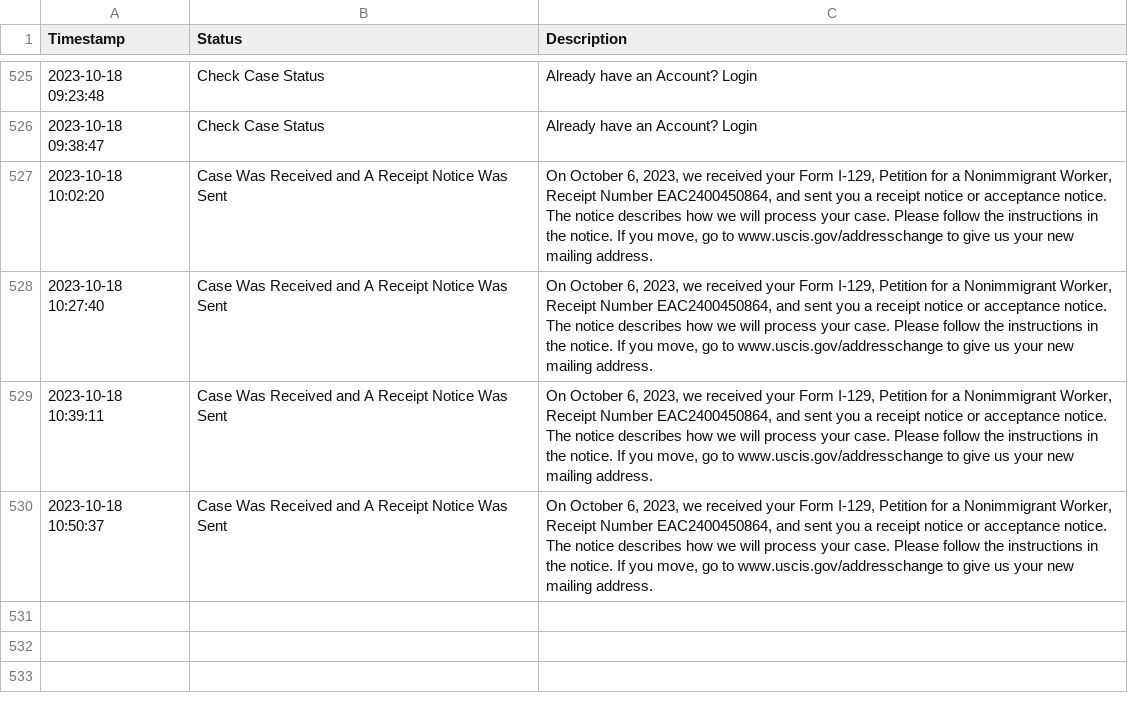
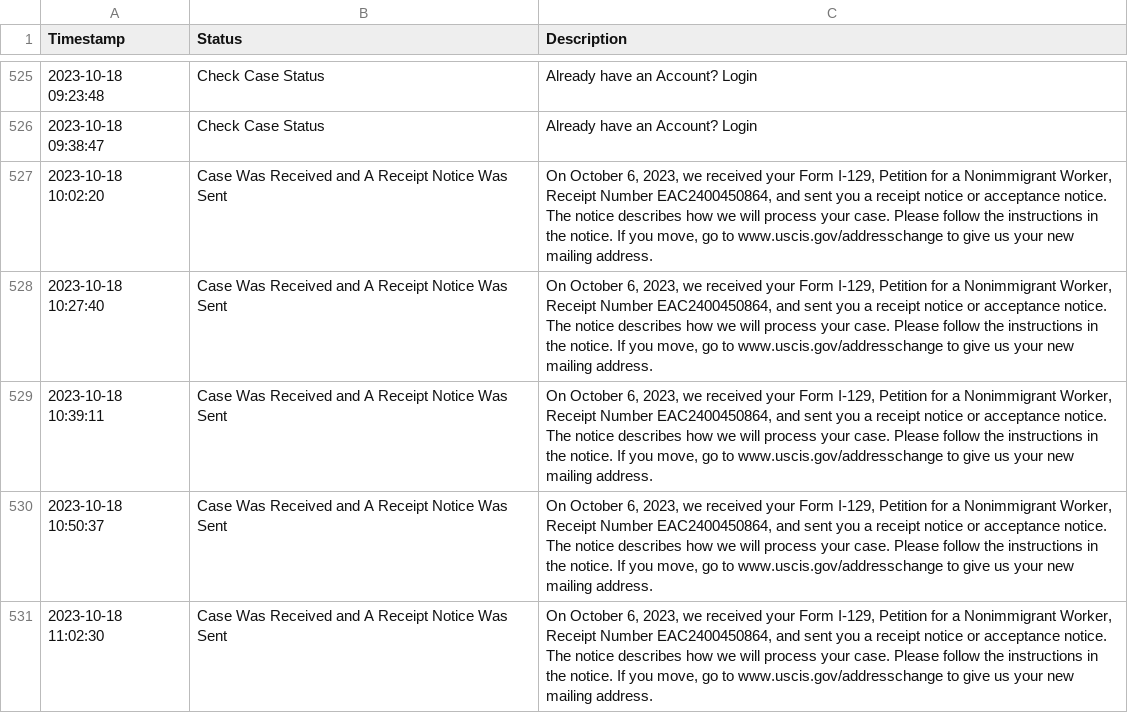
Before and after one commit to marcodallastella/USCIS-case-status, a CSV file: status_check.csv, drawn as a sheet; only a part is shown, gaps mark what is left out.

```diff
--- a/status_check.csv
+++ b/status_check.csv
@@ -530 +530,2 @@ Timestamp,Status,Description
 2023-10-18 10:50:37,Case Was Received and A Receipt Notice Was Sent,"On October 6, 2023, we received your Form I-129, Petition for a Nonimmigrant Worker, Receipt Number EAC2400450864, and sent you a receipt notice or acceptance notice. The notice describes how we will process your case. Please follow the instructions in the notice. If you move, go to www.uscis.gov/addresschange to give us your new mailing address."
+2023-10-18 11:02:30,Case Was Received and A Receipt Notice Was Sent,"On October 6, 2023, we received your Form I-129, Petition for a Nonimmigrant Worker, Receipt Number EAC2400450864, and sent you a receipt notice or acceptance notice. The notice describes how we will process your case. Please follow the instructions in the notice. If you move, go to www.uscis.gov/addresschange to give us your new mailing address."
```
